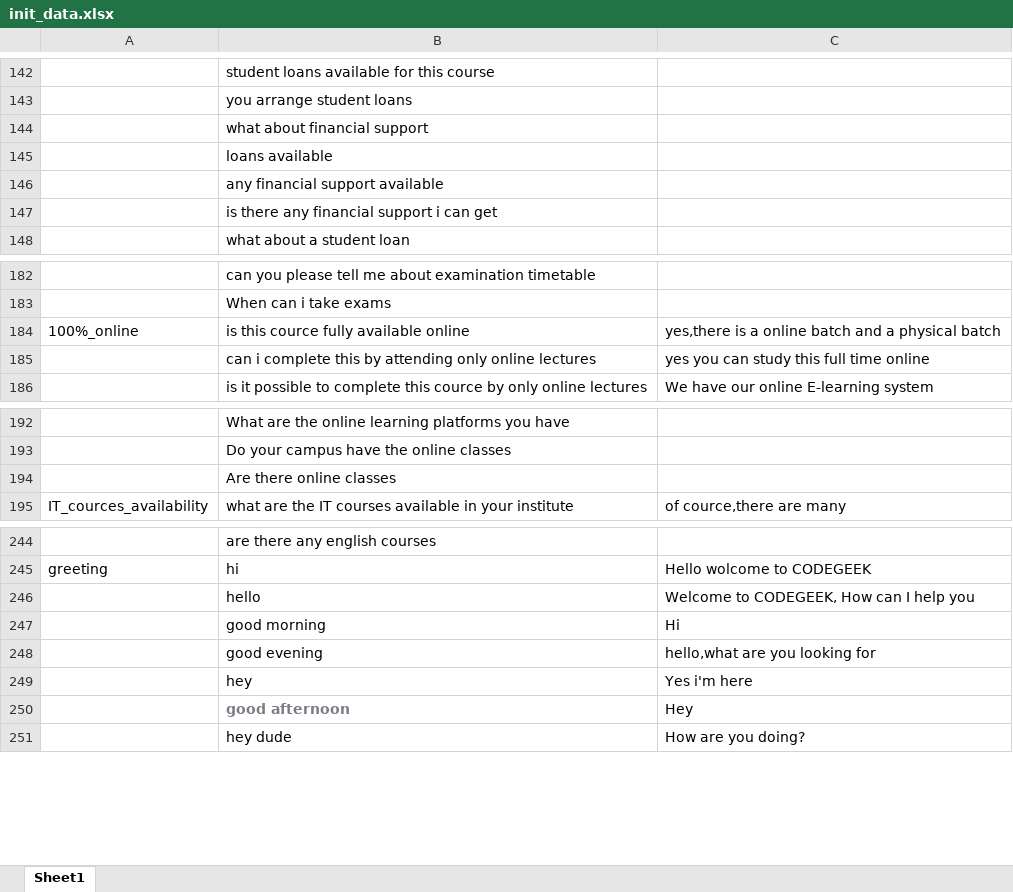
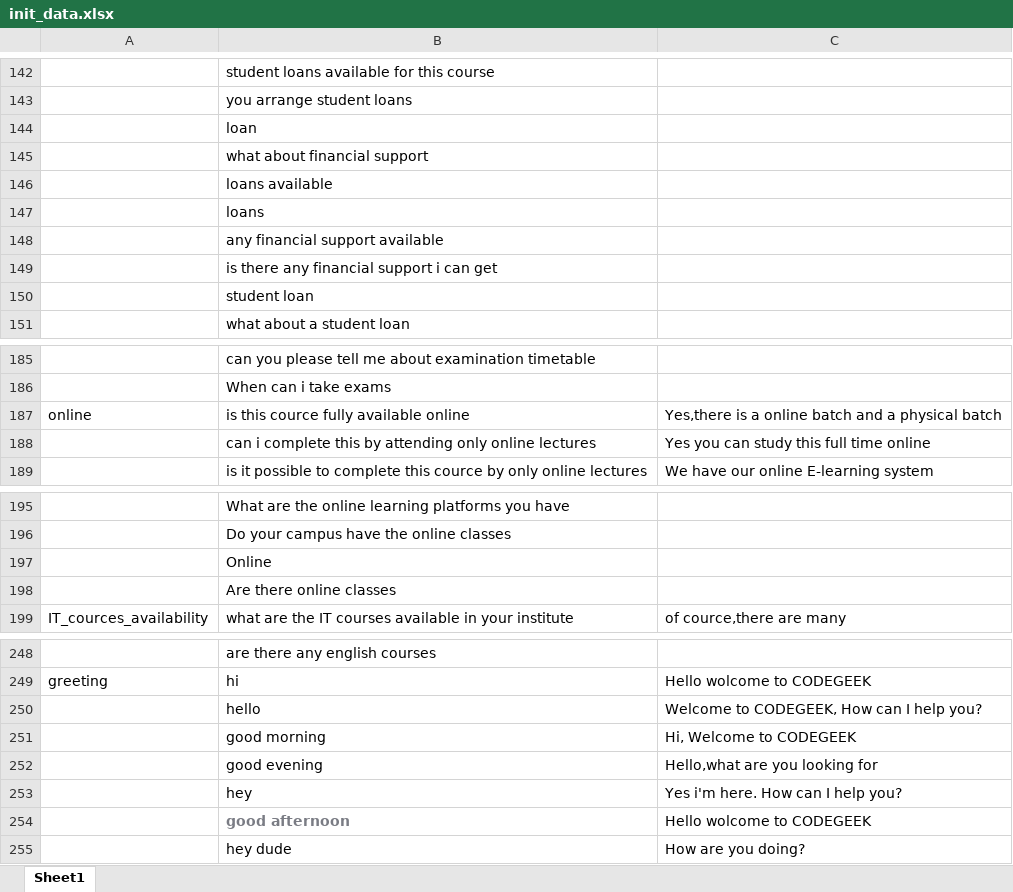
Before and after one commit to anthonydonx/chatbot, an Excel workbook: src/main/resources/data/init_data.xlsx, sheet Sheet1, drawn as a sheet; only a part is shown, gaps mark what is left out; values as stored, in another font and other column widths than the file's, no borders; addresses are those after the commit; the diff names each change by its address in the sheet, - before the commit and + after, or states it on an @@ line.

```diff
--- a/src/main/resources/data/init_data.xlsx (sheet Sheet1)
+++ b/src/main/resources/data/init_data.xlsx (sheet Sheet1)
+row 144:  | loan
+row 147:  | loans
+row 150:  | student loan
-A187: 100%_online
+A187: online
-C187: yes,there is a…
+C187: Yes,there is a…
-C188: yes you can study this full time online
+C188: Yes you can study this full time online
+row 197:  | Online
-C250: Welcome to CODEGEEK, How can I help you
+C250: Welcome to CODEGEEK, How can I help you?
-C251: Hi
+C251: Hi, Welcome to CODEGEEK
-C252: hello,what are you looking for
+C252: Hello,what are you looking for
-C253: Yes i'm here
+C253: Yes i'm here. How can I help you?
-C254: Hey
+C254: Hello wolcome to CODEGEEK
```
Also changed, not shown: 6 other files.
